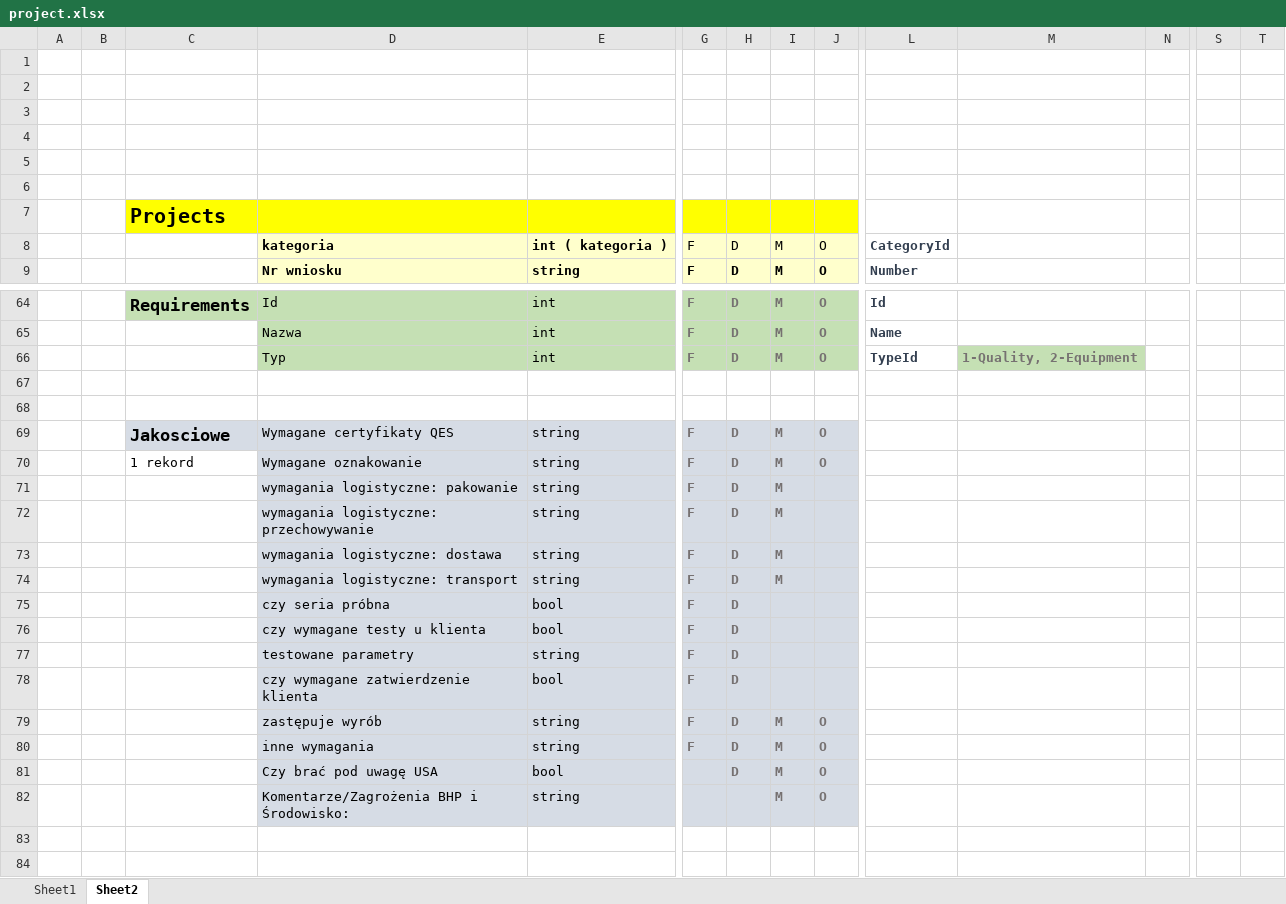
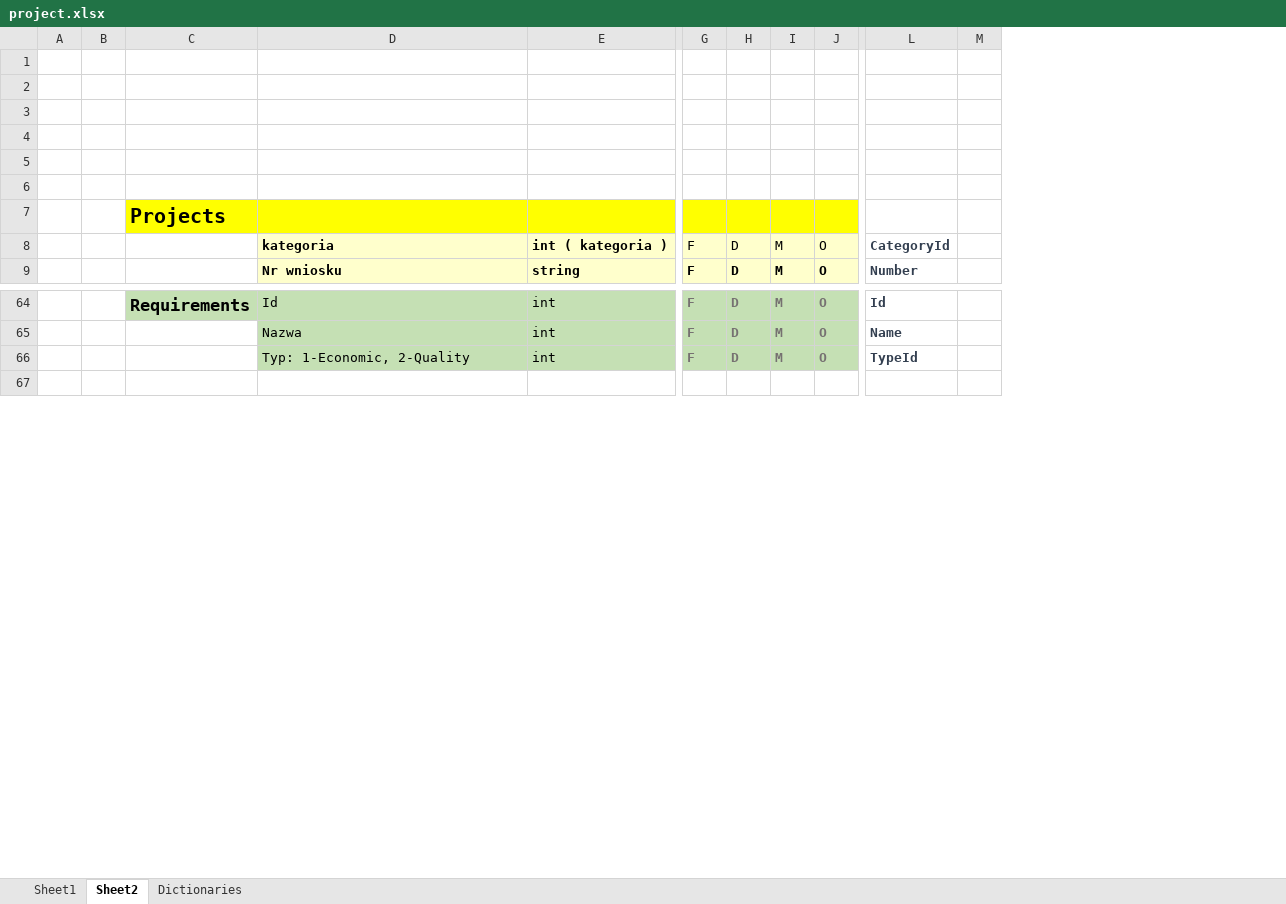
Before and after one commit to MariuszWieczorek/MwProject2, an Excel workbook: Doc/project.xlsx, sheet Sheet2, drawn as a sheet; only a part is shown, gaps mark what is left out; values as stored, in another font and other column widths than the file's, no borders; rows hold the shown columns only; the diff names each change by its address in the sheet, - before the commit and + after, or states it on an @@ line.

```diff
--- a/Doc/project.xlsx (sheet Sheet2)
+++ b/Doc/project.xlsx (sheet Sheet2)
+sheet tab: Dictionaries
-column M, row 66: 1-Quality, 2-Equipment
-column S, empty
-column T, empty
-D66: Typ
+D66: Typ: 1-Economic, 2-Quality
-row 67: (empty)
-row 68: (empty)
-row 69:  |  | Jakosciowe | Wymagane certyfikaty QES | string | F | D | M | O
-row 70:  |  | 1 rekord | Wymagane oznakowanie | string | F | D | M | O
-row 71:  |  |  | wymagania logistyczne: pakowanie | string | F | D | M
-row 72:  |  |  | wymagania logistyczne: przechowywanie | string | F | D | M
-row 73:  |  |  | wymagania logistyczne: dostawa | string | F | D | M
-row 74:  |  |  | wymagania logistyczne: transport | string | F | D | M
-row 75:  |  |  | czy seria próbna | bool | F | D
-row 76:  |  |  | czy wymagane testy u klienta | bool | F | D
-row 77:  |  |  | testowane parametry | string | F | D
-row 78:  |  |  | czy wymagane zatwierdzenie klienta | bool | F | D
-row 79:  |  |  | zastępuje wyrób | string | F | D | M | O
-row 80:  |  |  | inne wymagania | string | F | D | M | O
-row 81:  |  |  | Czy brać pod uwagę USA | bool |  | D | M | O
-row 82:  |  |  | Komentarze/Zagrożenia BHP i Środowisko: | string |  |  | M | O
-row 83: (empty)
```
Also changed, not shown: formulas that keep their value, 31 other files.
